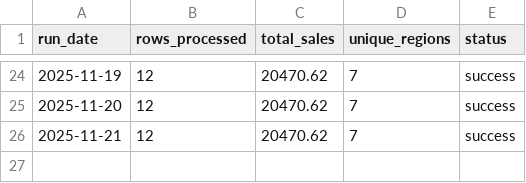
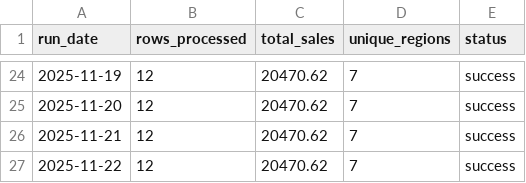
Before and after one commit to Karri001/DataPipeline, a CSV file: output/pipeline_log.csv, drawn as a sheet; only a part is shown, gaps mark what is left out; the diff names each change by its address in the sheet, - before the commit and + after, or states it on an @@ line.

```diff
--- a/output/pipeline_log.csv
+++ b/output/pipeline_log.csv
+row 27: 2025-11-22 | 12 | 20470.62 | 7 | success
```
Also changed, not shown: 3 other files.
